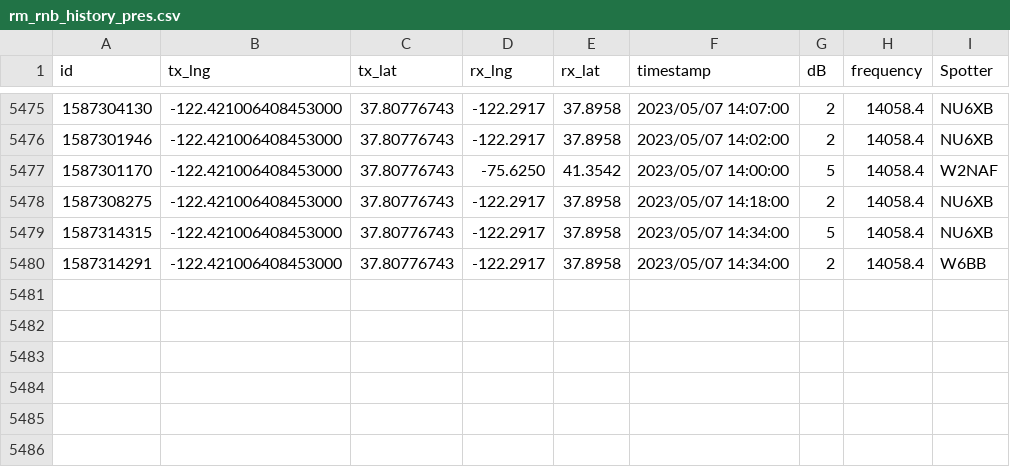
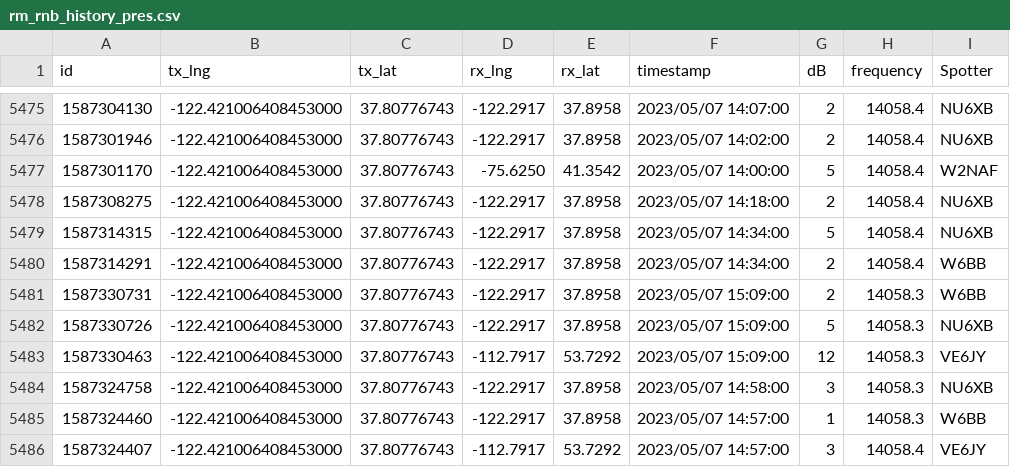
Before and after one commit to hcarter333/rm-rbn-history, a CSV file: rm_rnb_history_pres.csv, drawn as a sheet; only a part is shown, gaps mark what is left out.

```diff
--- a/rm_rnb_history_pres.csv
+++ b/rm_rnb_history_pres.csv
@@ -5480 +5480,7 @@ id,tx_lng,tx_lat,rx_lng,rx_lat,timestamp,dB,frequency,Spotter
 1587314291,-122.421006408453000,37.80776743,-122.2917,37.8958,2023/05/07 14:34:00,2,14058.4,W6BB
+1587330731,-122.421006408453000,37.80776743,-122.2917,37.8958,2023/05/07 15:09:00,2,14058.3,W6BB
+1587330726,-122.421006408453000,37.80776743,-122.2917,37.8958,2023/05/07 15:09:00,5,14058.3,NU6XB
+1587330463,-122.421006408453000,37.80776743,-112.7917,53.7292,2023/05/07 15:09:00,12,14058.3,VE6JY
+1587324758,-122.421006408453000,37.80776743,-122.2917,37.8958,2023/05/07 14:58:00,3,14058.3,NU6XB
+1587324460,-122.421006408453000,37.80776743,-122.2917,37.8958,2023/05/07 14:57:00,1,14058.3,W6BB
+1587324407,-122.421006408453000,37.80776743,-112.7917,53.7292,2023/05/07 14:57:00,3,14058.4,VE6JY
```
Also changed, not shown: rm_rnb_history.csv, 2 other files.
